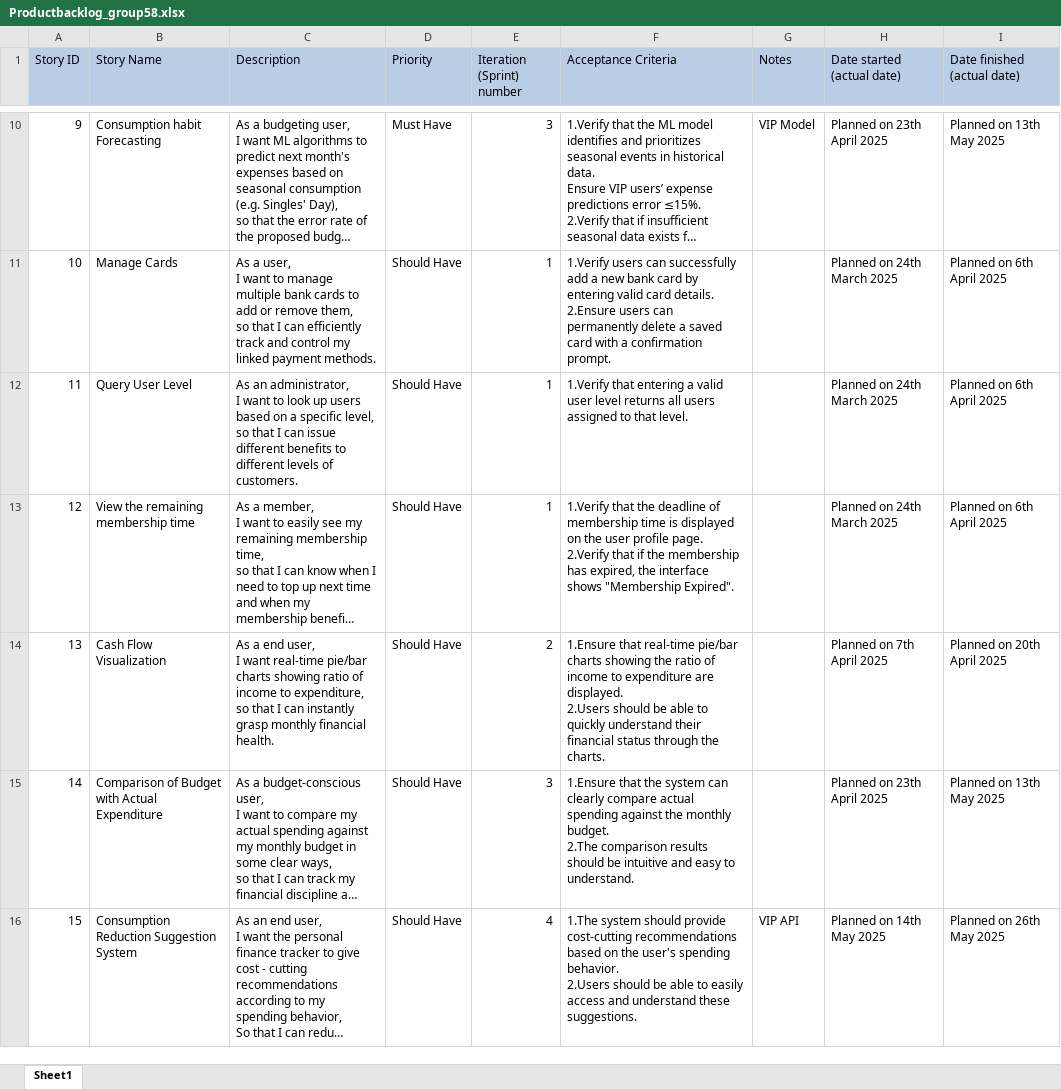
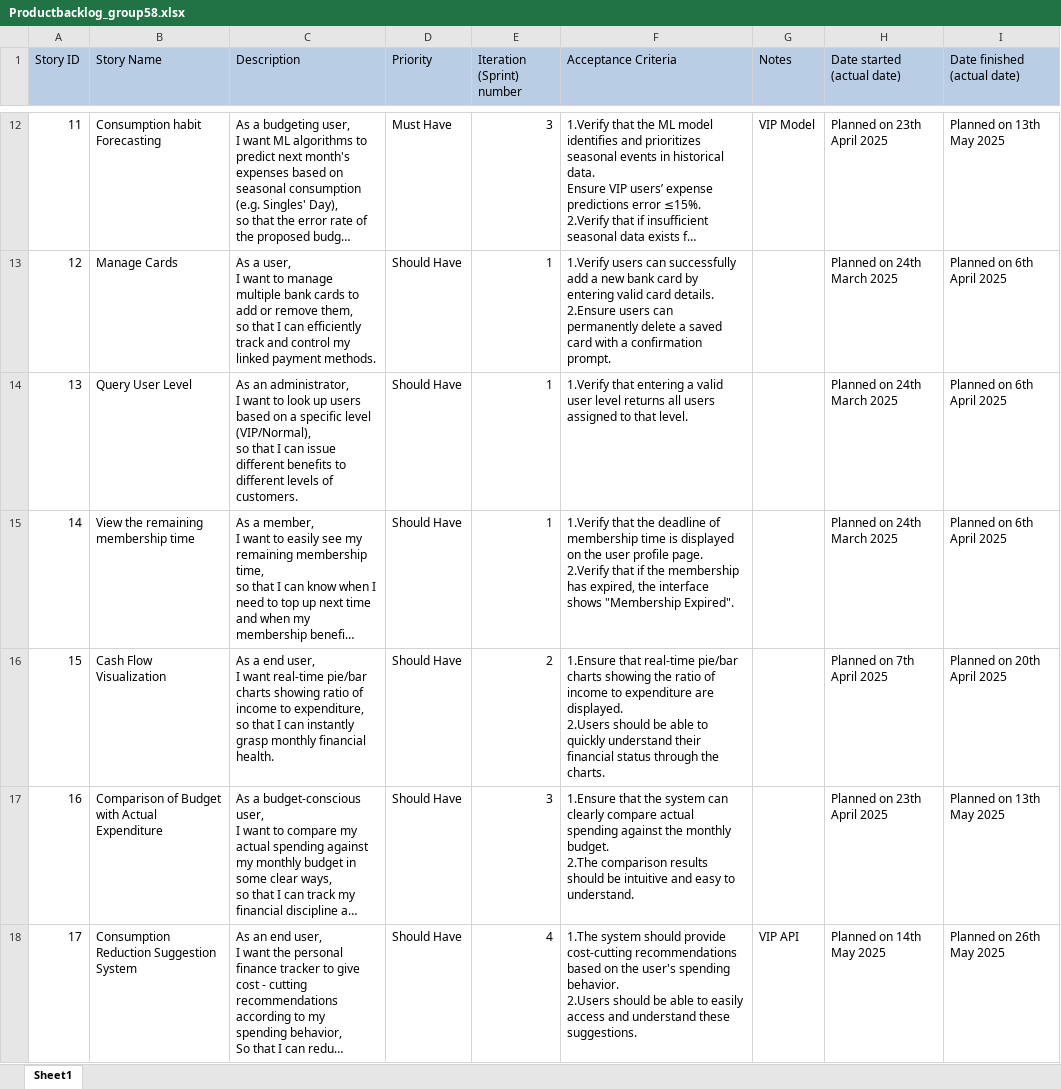
Before and after one commit to Keeper0824/EBU6304_Group58, an Excel workbook: Productbacklog_group58.xlsx, sheet Sheet1, drawn as a sheet; only a part is shown, gaps mark what is left out; long unchanged cells end in …; values as stored, in another font and other column widths than the file's, no borders; addresses are those after the commit; ↵ is a line break in a cell; the diff covers the shown part only; the diff names each change by its address in the sheet, - before the commit and + after, or states it on an @@ line.

```diff
--- a/Productbacklog_group58.xlsx (sheet Sheet1)
+++ b/Productbacklog_group58.xlsx (sheet Sheet1)
@@ column A (Story ID) renumbered between rows 4 and 23 @@
-C14 (Description): …a specific level, ↵ so that…
+C14 (Description): …a specific level (VIP/Normal), ↵ so that…
```
Also changed, not shown: 2 added rows and 3 removed rows elsewhere in this sheet, 1 other file.
